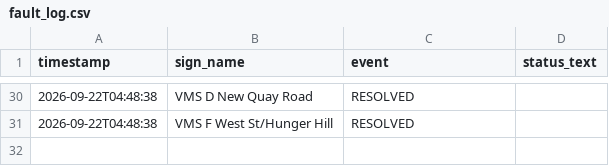
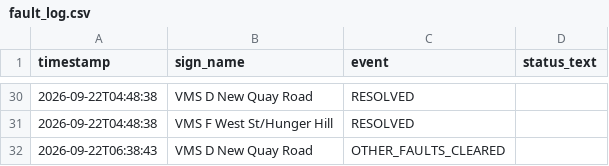
Before and after one commit to iamthecountofmontecrypto-a11y/vms, a CSV file: fault_log.csv, drawn as a sheet; only a part is shown, gaps mark what is left out.

Commit message:
Update fault_log.csv/heartbeat.txt 2026-09-22T06:38:50

```diff
--- a/fault_log.csv
+++ b/fault_log.csv
@@ -31 +31,2 @@ timestamp,sign_name,event,status_text
 2026-09-22T04:48:38,VMS F West St/Hunger Hill,RESOLVED,
+2026-09-22T06:38:43,VMS D New Quay Road,OTHER_FAULTS_CLEARED,
```
Also changed, not shown: 1 other file.
